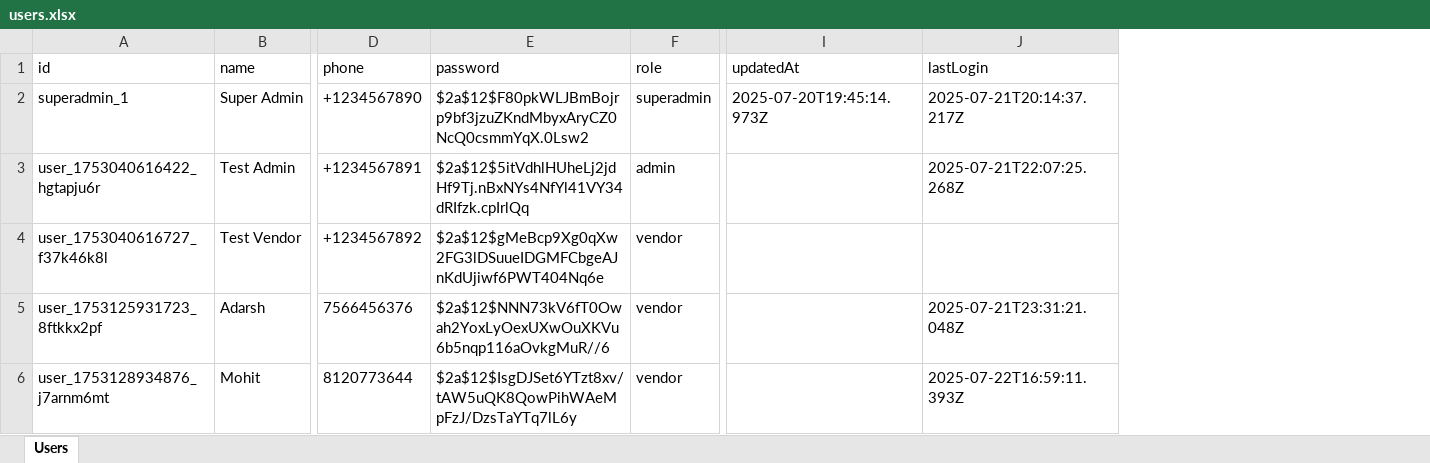
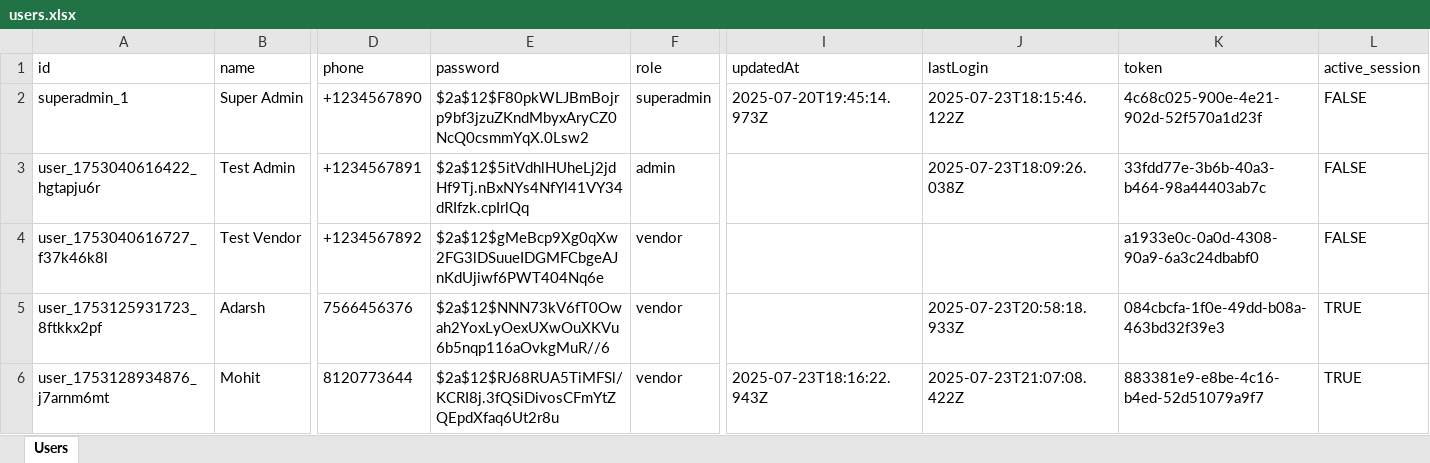
Before and after one commit to StrikerStore/Clamio_v2, an Excel workbook: backend/data/users.xlsx, sheet Users, drawn as a sheet; only a part is shown, gaps mark what is left out; values as stored, in another font and other column widths than the file's, no borders; the diff names each change by its address in the sheet, - before the commit and + after, or states it on an @@ line.

```diff
--- a/backend/data/users.xlsx (sheet Users)
+++ b/backend/data/users.xlsx (sheet Users)
+column K (token), rows 2-6: 4c68c025-900e-4e21-902d-52f570a1d23f | 33fdd77e-3b6b-40a3-b464-98a44403ab7c | a1933e0c-0a0d-4308-90a9-6a3c24dbabf0 | 084cbcfa-1f0e-49dd-b08a-463bd32f39e3 | 883381e9-e8be-4c16-b4ed-52d51079a9f7
+column L (active_session), rows 2-6: FALSE | FALSE | FALSE | TRUE | TRUE
-J2 (lastLogin): 2025-07-21T20:14:37.217Z
+J2 (lastLogin): 2025-07-23T18:15:46.122Z
-J3 (lastLogin): 2025-07-21T22:07:25.268Z
+J3 (lastLogin): 2025-07-23T18:09:26.038Z
-J5 (lastLogin): 2025-07-21T23:31:21.048Z
+J5 (lastLogin): 2025-07-23T20:58:18.933Z
-E6 (password): $2a$12$IsgDJSet6YTzt8xv/tAW5uQK8QowPihWAeMpFzJ/DzsTaYTq7lL6y
+E6 (password): $2a$12$RJ68RUA5TiMFSl/KCRI8j.3fQSiDivosCFmYtZQEpdXfaq6Ut2r8u
-I6 (updatedAt): (empty)
+I6 (updatedAt): 2025-07-23T18:16:22.943Z
-J6 (lastLogin): 2025-07-22T16:59:11.393Z
+J6 (lastLogin): 2025-07-23T21:07:08.422Z
```
Also changed, not shown: backend/data/orders.xlsx, backend/data/settlements.xlsx, 10 other files.
